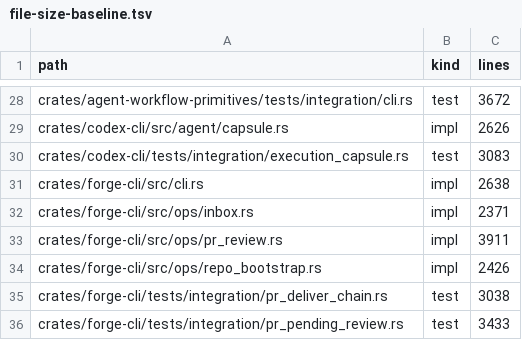
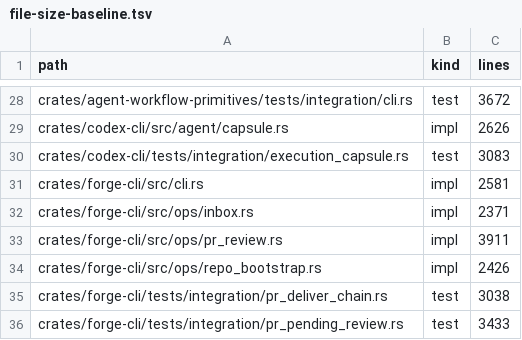
Before and after one commit to sympoies/nils-cli, a TSV file: scripts/ci/file-size-baseline.tsv, drawn as a sheet; only a part is shown, gaps mark what is left out.

```diff
--- a/scripts/ci/file-size-baseline.tsv
+++ b/scripts/ci/file-size-baseline.tsv
@@ -30,3 +30,3 @@ crates/codex-cli/src/agent/capsule.rs	impl	2626
 crates/codex-cli/tests/integration/execution_capsule.rs	test	3083
-crates/forge-cli/src/cli.rs	impl	2638
+crates/forge-cli/src/cli.rs	impl	2581
 crates/forge-cli/src/ops/inbox.rs	impl	2371
```
Also changed, not shown: 12 other files.
